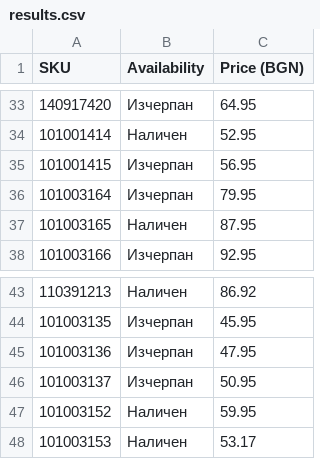
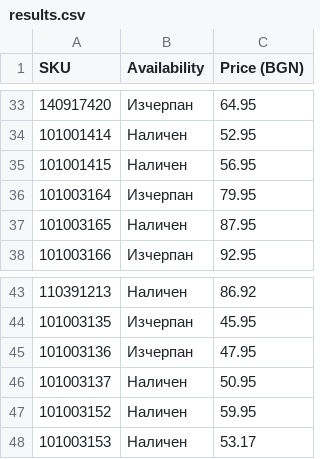
Before and after one commit to vladi1199/ribarcheto, a CSV file: results.csv, drawn as a sheet; only a part is shown, gaps mark what is left out.

```diff
--- a/results.csv
+++ b/results.csv
@@ -34,3 +34,3 @@ SKU,Availability,Price (BGN)
 101001414,Наличен,52.95
-101001415,Изчерпан,56.95
+101001415,Наличен,56.95
 101003164,Изчерпан,79.95
@@ -45,3 +45,3 @@ SKU,Availability,Price (BGN)
 101003136,Изчерпан,47.95
-101003137,Изчерпан,50.95
+101003137,Наличен,50.95
 101003152,Наличен,59.95
```
Also changed, not shown: 1 other file.
